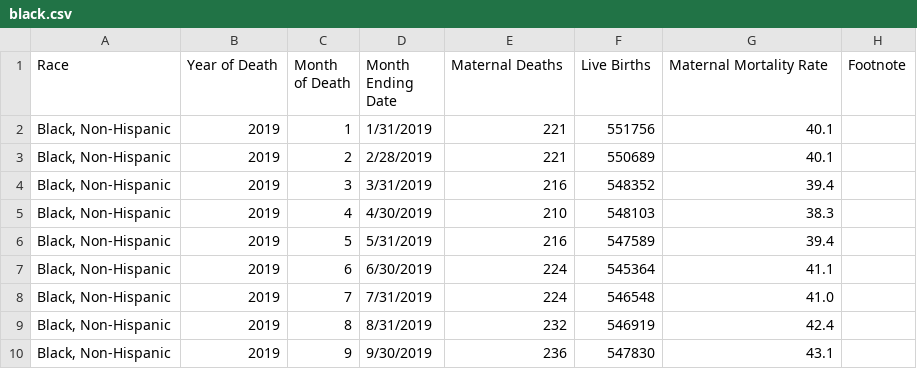
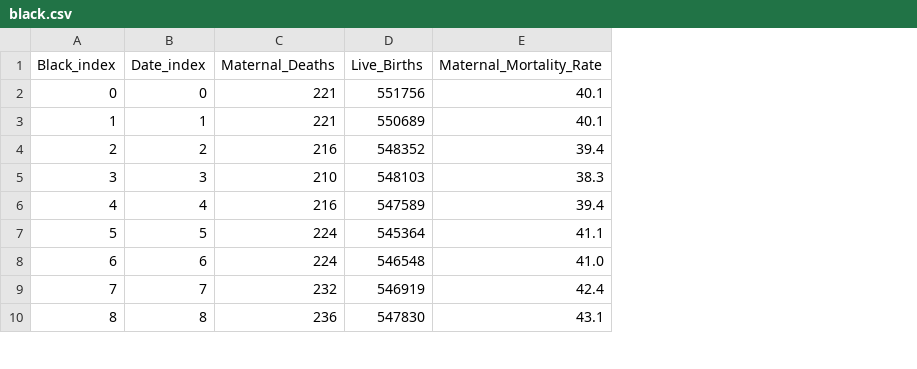
Before and after one commit to JairSolano/maternal_mortality_data_engineering, a CSV file: Resources/black.csv, drawn as a sheet; only a part is shown; removed rows and columns are numbered as before the commit, all else as after; the diff names each change by its address in the sheet, - before the commit and + after, or states it on an @@ line.

```diff
--- a/Resources/black.csv
+++ b/Resources/black.csv
-column A (Race), rows 2-10: all Black, Non-Hispanic
-column B (Year of Death), rows 2-10: all 2019
-column C (Month of Death), rows 2-10: 1 | 2 | 3 | 4 | 5 | 6 | 7 | 8 | 9
-column D (Month Ending Date), rows 2-10: 1/31/2019 | 2/28/2019 | 3/31/2019 | 4/30/2019 | 5/31/2019 | 6/30/2019 | 7/31/2019 | 8/31/2019 | 9/30/2019
+column A (Black_index), rows 2-10: 0 | 1 | 2 | 3 | 4 | 5 | 6 | 7 | 8
+column B (Date_index), rows 2-10: 0 | 1 | 2 | 3 | 4 | 5 | 6 | 7 | 8
-column H (Footnote), empty
-C1: Maternal Deaths
+C1: Maternal_Deaths
-D1: Live Births
+D1: Live_Births
-E1: Maternal Mortality Rate
+E1: Maternal_Mortality_Rate
```
Also changed, not shown: Resources/asian.csv, Resources/hispanic.csv, 9 other files.
